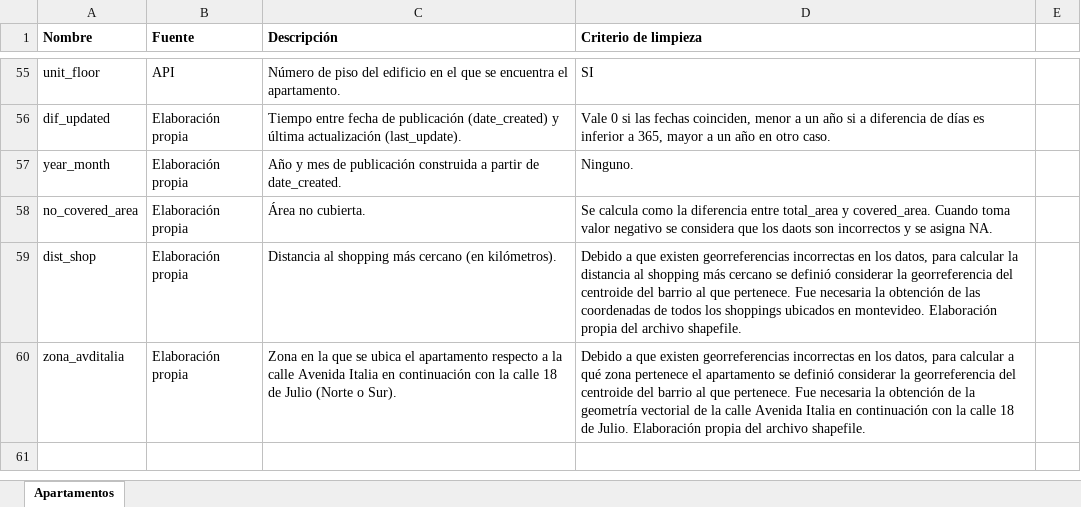
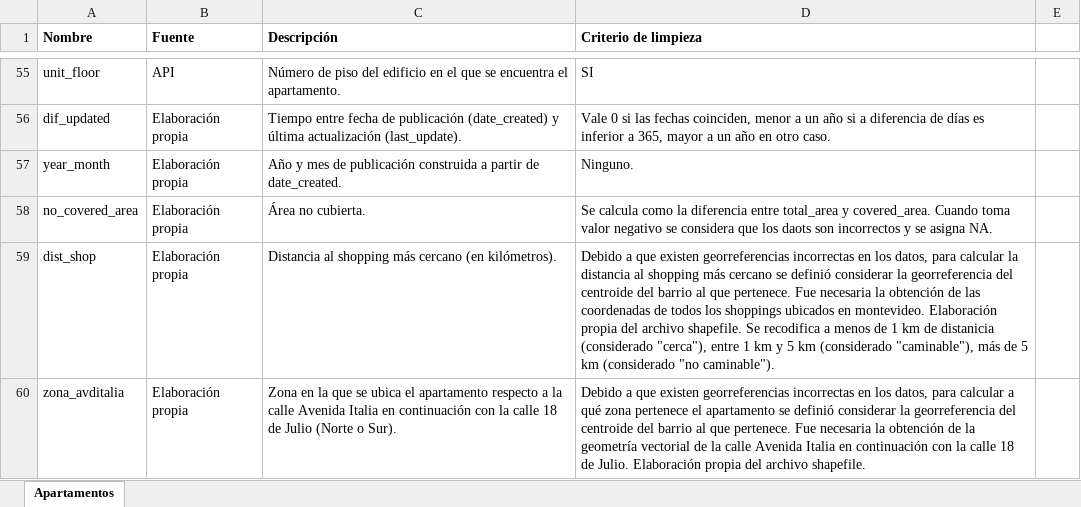
Before and after one commit to alvarovalinio/TFG, an Excel workbook: mercado_libre/API/criterios_de_limpieza.xlsx, sheet Apartamentos, drawn as a sheet; only a part is shown, gaps mark what is left out; values as stored, in another font and other column widths than the file's, no borders; the diff names each change by its address in the sheet, - before the commit and + after, or states it on an @@ line.

Commit message:
actualizacion criterios de limpieza

```diff
--- a/mercado_libre/API/criterios_de_limpieza.xlsx (sheet Apartamentos)
+++ b/mercado_libre/API/criterios_de_limpieza.xlsx (sheet Apartamentos)
-D59 (Criterio de limpieza): …archivo shapefile.
+D59 (Criterio de limpieza): …archivo shapefile. Se recodifica a menos de 1 km de distanicia (considerado "cerca"), entre 1 km y 5 km (considerado "caminable"), más de 5 km (considerado "no caminable").
```
